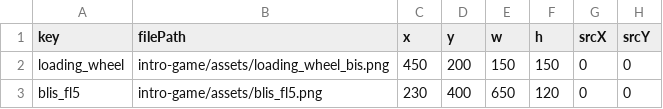
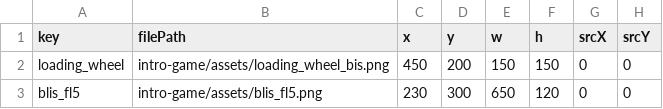
Before and after one commit to Estorc/ProjetSDLOpenGLL2, a CSV file: intro-game/data/donneesTexturesBootScene.csv, drawn as a sheet; only a part is shown; the diff names each change by its address in the sheet, - before the commit and + after, or states it on an @@ line.

```diff
--- a/intro-game/data/donneesTexturesBootScene.csv
+++ b/intro-game/data/donneesTexturesBootScene.csv
-D3 (y): 400
+D3 (y): 300
```
Also changed, not shown: intro-game/data/donneesTextsBootScene.csv, 21 other files.
